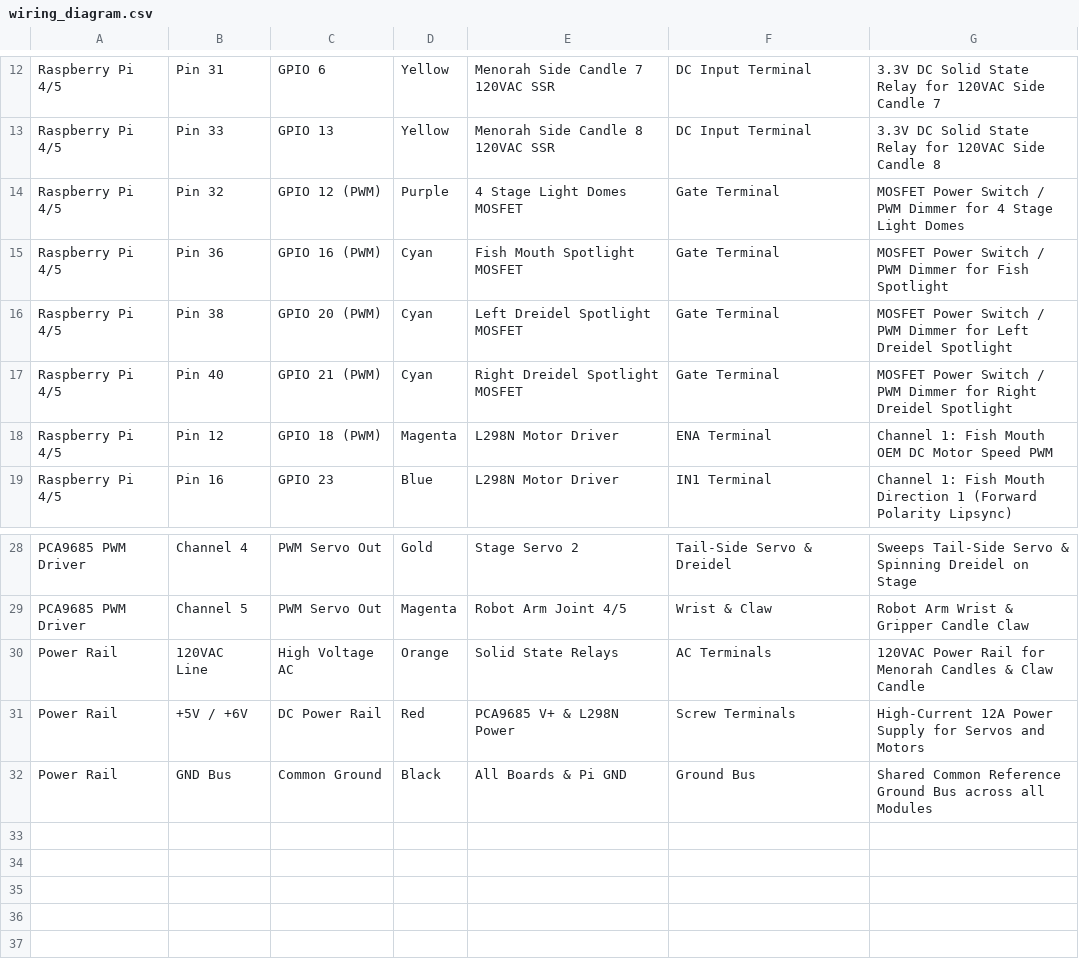
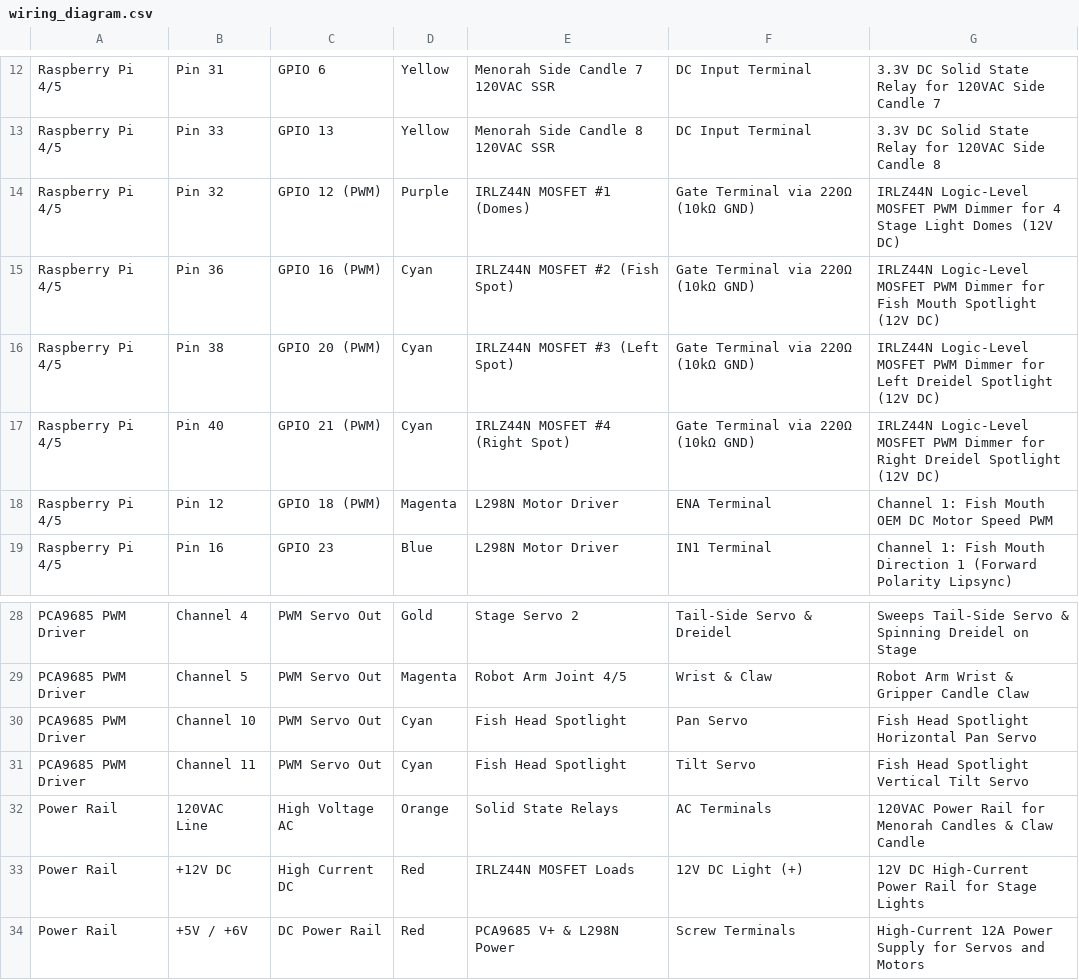
Before and after one commit to markirgang/MenorahFish, a CSV file: static/wiring_diagram.csv, drawn as a sheet; only a part is shown, gaps mark what is left out; the shorter side is filled out with more unchanged rows.

Commit message:
docs: specify IRLZ44N logic-level MOSFET gate resistor circuits for 12V DC lights and 120VAC SSR candles

```diff
--- a/static/wiring_diagram.csv
+++ b/static/wiring_diagram.csv
@@ -13,6 +13,6 @@ Raspberry Pi 4/5,Pin 31,GPIO 6,Yellow,Menorah Side Candle 7 120VAC SSR,DC Input
 Raspberry Pi 4/5,Pin 33,GPIO 13,Yellow,Menorah Side Candle 8 120VAC SSR,DC Input Terminal,3.3V DC Solid State Relay for 120VAC Side Candle 8
-Raspberry Pi 4/5,Pin 32,GPIO 12 (PWM),Purple,4 Stage Light Domes MOSFET,Gate Terminal,MOSFET Power Switch / PWM Dimmer for 4 Stage Light Domes
-Raspberry Pi 4/5,Pin 36,GPIO 16 (PWM),Cyan,Fish Mouth Spotlight MOSFET,Gate Terminal,MOSFET Power Switch / PWM Dimmer for Fish Spotlight
-Raspberry Pi 4/5,Pin 38,GPIO 20 (PWM),Cyan,Left Dreidel Spotlight MOSFET,Gate Terminal,MOSFET Power Switch / PWM Dimmer for Left Dreidel Spotlight
-Raspberry Pi 4/5,Pin 40,GPIO 21 (PWM),Cyan,Right Dreidel Spotlight MOSFET,Gate Terminal,MOSFET Power Switch / PWM Dimmer for Right Dreidel Spotlight
+Raspberry Pi 4/5,Pin 32,GPIO 12 (PWM),Purple,IRLZ44N MOSFET #1 (Domes),Gate Terminal via 220Ω (10kΩ GND),IRLZ44N Logic-Level MOSFET PWM Dimmer for 4 Stage Light Domes (12V DC)
+Raspberry Pi 4/5,Pin 36,GPIO 16 (PWM),Cyan,IRLZ44N MOSFET #2 (Fish Spot),Gate Terminal via 220Ω (10kΩ GND),IRLZ44N Logic-Level MOSFET PWM Dimmer for Fish Mouth Spotlight (12V DC)
+Raspberry Pi 4/5,Pin 38,GPIO 20 (PWM),Cyan,IRLZ44N MOSFET #3 (Left Spot),Gate Terminal via 220Ω (10kΩ GND),IRLZ44N Logic-Level MOSFET PWM Dimmer for Left Dreidel Spotlight (12V DC)
+Raspberry Pi 4/5,Pin 40,GPIO 21 (PWM),Cyan,IRLZ44N MOSFET #4 (Right Spot),Gate Terminal via 220Ω (10kΩ GND),IRLZ44N Logic-Level MOSFET PWM Dimmer for Right Dreidel Spotlight (12V DC)
 Raspberry Pi 4/5,Pin 12,GPIO 18 (PWM),Magenta,L298N Motor Driver,ENA Terminal,Channel 1: Fish Mouth OEM DC Motor Speed PWM
@@ -29,3 +29,6 @@ PCA9685 PWM Driver,Channel 4,PWM Servo Out,Gold,Stage Servo 2,Tail-Side Servo &
 PCA9685 PWM Driver,Channel 5,PWM Servo Out,Magenta,Robot Arm Joint 4/5,Wrist & Claw,Robot Arm Wrist & Gripper Candle Claw
+PCA9685 PWM Driver,Channel 10,PWM Servo Out,Cyan,Fish Head Spotlight,Pan Servo,Fish Head Spotlight Horizontal Pan Servo
+PCA9685 PWM Driver,Channel 11,PWM Servo Out,Cyan,Fish Head Spotlight,Tilt Servo,Fish Head Spotlight Vertical Tilt Servo
 Power Rail,120VAC Line,High Voltage AC,Orange,Solid State Relays,AC Terminals,120VAC Power Rail for Menorah Candles & Claw Candle
+Power Rail,+12V DC,High Current DC,Red,IRLZ44N MOSFET Loads,12V DC Light (+),12V DC High-Current Power Rail for Stage Lights
 Power Rail,+5V / +6V,DC Power Rail,Red,PCA9685 V+ & L298N Power,Screw Terminals,High-Current 12A Power Supply for Servos and Motors
```
Also changed, not shown: wiring_diagram.csv, 1 other file.
